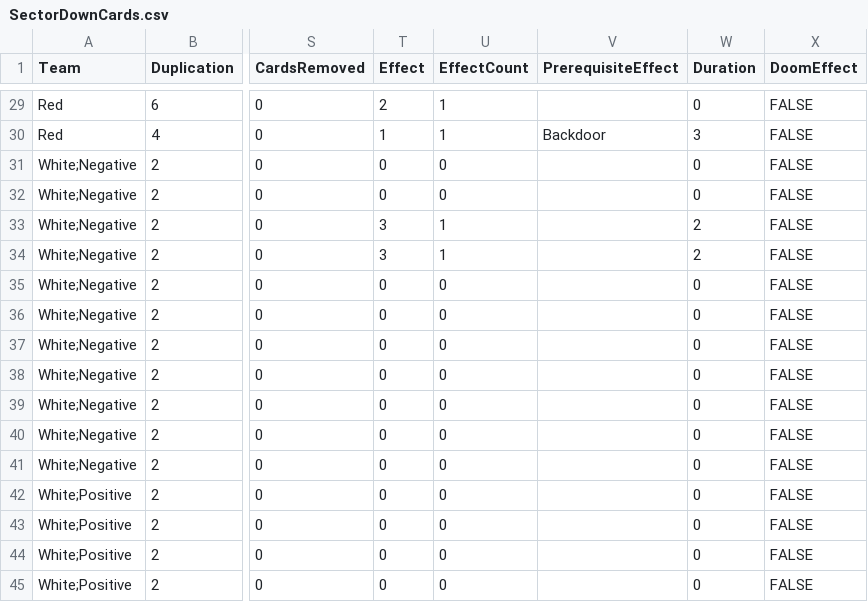
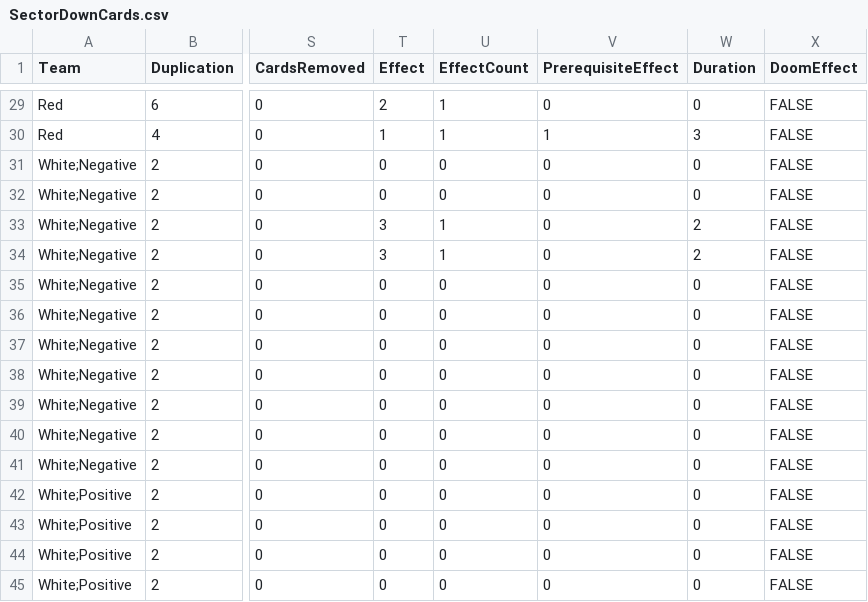
Before and after one commit to profjdbayliss/RIT-Resilience-Game, a CSV file: ResilienceGame/Assets/StreamingAssets/SectorDownCards.csv, drawn as a sheet; only a part is shown, gaps mark what is left out; the diff covers the shown part only; the diff names each change by its address in the sheet, - before the commit and + after, or states it on an @@ line.

Commit message:
fixed csv to update prereq effect to match how its formatted in the doc

```diff
--- a/ResilienceGame/Assets/StreamingAssets/SectorDownCards.csv
+++ b/ResilienceGame/Assets/StreamingAssets/SectorDownCards.csv
-V29 (PrerequisiteEffect): (empty)
+V29 (PrerequisiteEffect): 0
-V30 (PrerequisiteEffect): Backdoor
+V30 (PrerequisiteEffect): 1
-V31:V45 (PrerequisiteEffect): (empty)
+V31:V45 (PrerequisiteEffect): 0
```
Also changed, not shown: 27 edited cells elsewhere in this file.
